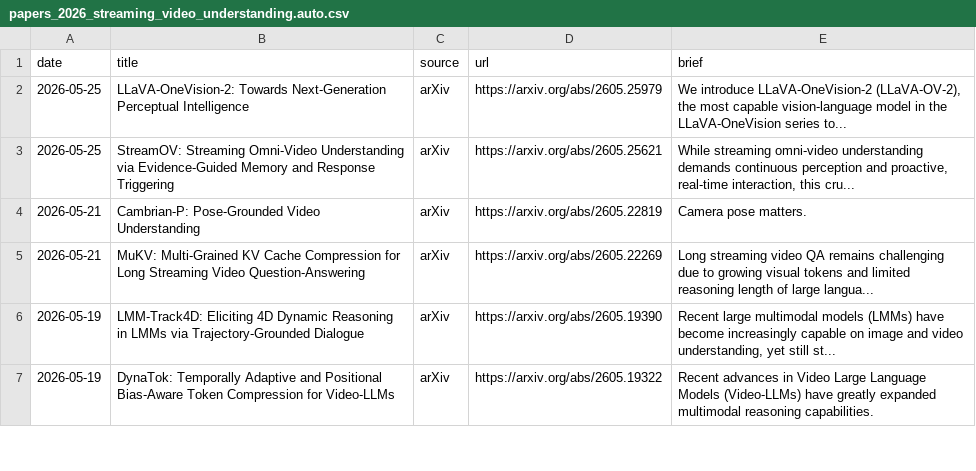
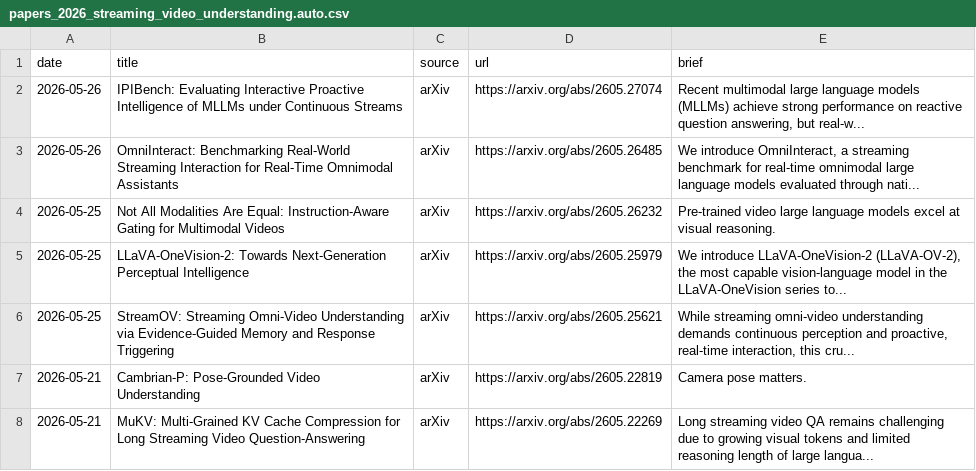
Before and after one commit to hjh123445/streaming-video-understanding-papers-2026, a CSV file: data/papers_2026_streaming_video_understanding.auto.csv, drawn as a sheet; only a part is shown; the shorter side is filled out with more unchanged rows; the diff names each change by its address in the sheet, - before the commit and + after, or states it on an @@ line.

```diff
--- a/data/papers_2026_streaming_video_understanding.auto.csv
+++ b/data/papers_2026_streaming_video_understanding.auto.csv
+row 2: 2026-05-26 | IPIBench: Evaluating Interactive Proactive Intelligence of MLLMs under Continuous Streams | arXiv | https://arxiv.org/abs/2605.27074 | Recent multimodal large language models (MLLMs) achieve strong performance on reactive question answering, but real-w...
+row 3: 2026-05-26 | OmniInteract: Benchmarking Real-World Streaming Interaction for Real-Time Omnimodal Assistants | arXiv | https://arxiv.org/abs/2605.26485 | We introduce OmniInteract, a streaming benchmark for real-time omnimodal large language models evaluated through nati...
+row 4: 2026-05-25 | Not All Modalities Are Equal: Instruction-Aware Gating for Multimodal Videos | arXiv | https://arxiv.org/abs/2605.26232 | Pre-trained video large language models excel at visual reasoning.
```
Also changed, not shown: data/papers_2026_streaming_video_understanding.csv, 2 other files.
